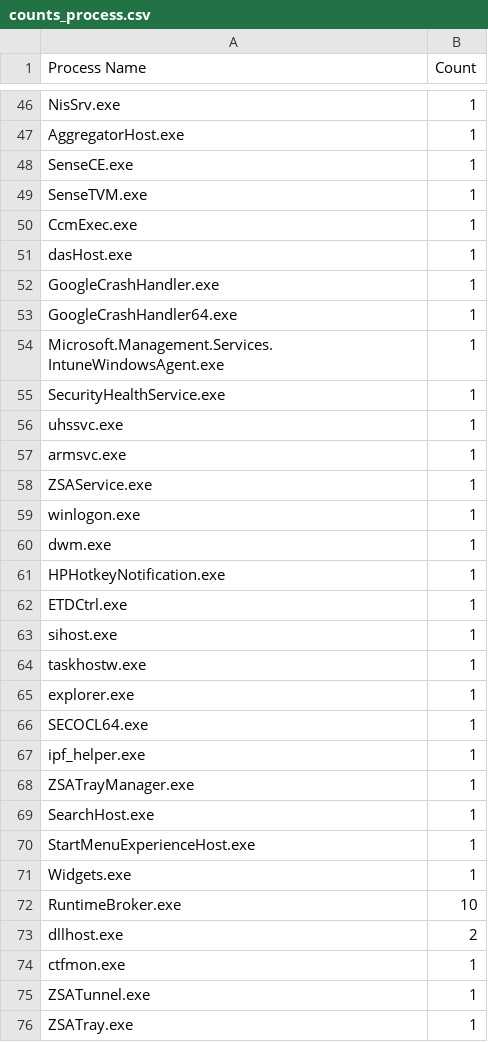
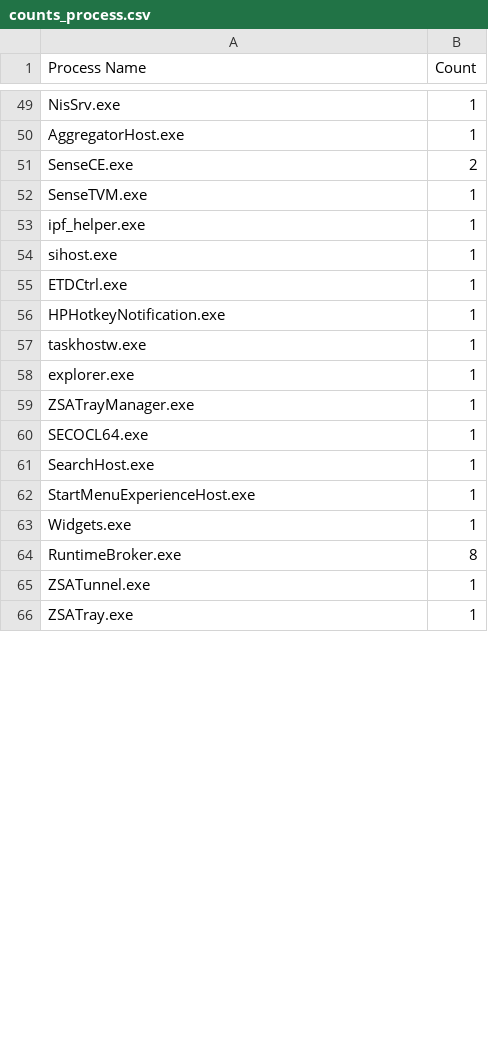
Before and after one commit to Rohan202323/Assignments, a CSV file: Assignment_1/counts_process.csv, drawn as a sheet; only a part is shown, gaps mark what is left out; the diff covers the shown part only.

Commit message:
Assignment_1

```diff
--- a/Assignment_1/counts_process.csv
+++ b/Assignment_1/counts_process.csv
@@ -47,23 +50,12 @@ NisSrv.exe,1
 AggregatorHost.exe,1
-SenseCE.exe,1
+SenseCE.exe,2
 SenseTVM.exe,1
-CcmExec.exe,1
-dasHost.exe,1
-GoogleCrashHandler.exe,1
-GoogleCrashHandler64.exe,1
-Microsoft.Management.Services.IntuneWindowsAgent.exe,1
-SecurityHealthService.exe,1
-uhssvc.exe,1
-armsvc.exe,1
-ZSAService.exe,1
-winlogon.exe,1
-dwm.exe,1
+ipf_helper.exe,1
+sihost.exe,1
+ETDCtrl.exe,1
 HPHotkeyNotification.exe,1
-ETDCtrl.exe,1
-sihost.exe,1
 taskhostw.exe,1
 explorer.exe,1
+ZSATrayManager.exe,1
 SECOCL64.exe,1
-ipf_helper.exe,1
-ZSATrayManager.exe,1
 SearchHost.exe,1
@@ -71,5 +63,3 @@ StartMenuExperienceHost.exe,1
 Widgets.exe,1
-RuntimeBroker.exe,10
-dllhost.exe,2
-ctfmon.exe,1
+RuntimeBroker.exe,8
 ZSATunnel.exe,1
```
Also changed, not shown: 14 added rows, 7 removed rows, 22 moved rows and 12 edited cells elsewhere in this file, 8 other files.
